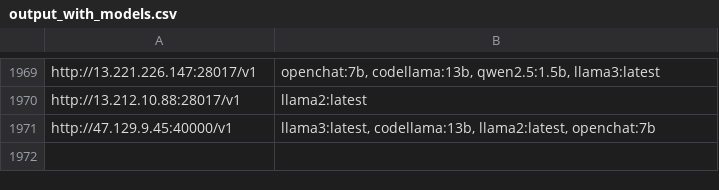
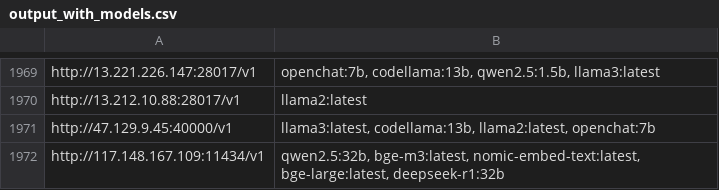
Before and after one commit to happyshua/ollamalist, a CSV file: output_with_models.csv, drawn as a sheet; only a part is shown, gaps mark what is left out; the diff names each change by its address in the sheet, - before the commit and + after, or states it on an @@ line.

```diff
--- a/output_with_models.csv
+++ b/output_with_models.csv
+row 1972: http://117.148.167.109:11434/v1 | qwen2.5:32b, bge-m3:latest, nomic-embed-text:latest, bge-large:latest, deepseek-r1:32b
```
